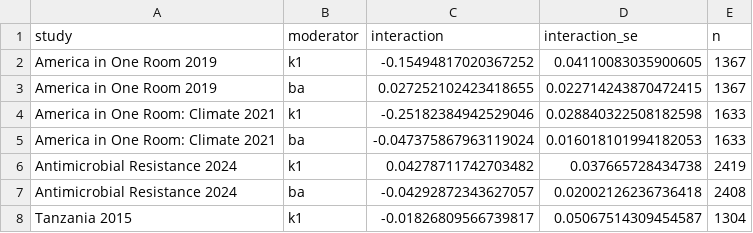
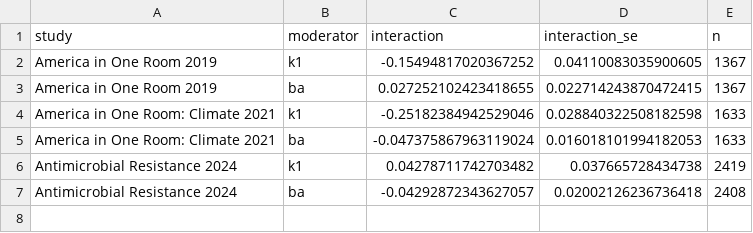
Before and after one commit to soodoku/dp-learning, a CSV file: tabs/control_heterogeneity.csv, drawn as a sheet; the diff names each change by its address in the sheet, - before the commit and + after, or states it on an @@ line.

```diff
--- a/tabs/control_heterogeneity.csv
+++ b/tabs/control_heterogeneity.csv
-row 8: Tanzania 2015 | k1 | -0.01826809566739817 | 0.05067514309454587 | 1304
```
Also changed, not shown: tabs/control_effects.csv, tabs/item_learning.csv, 23 other files.
